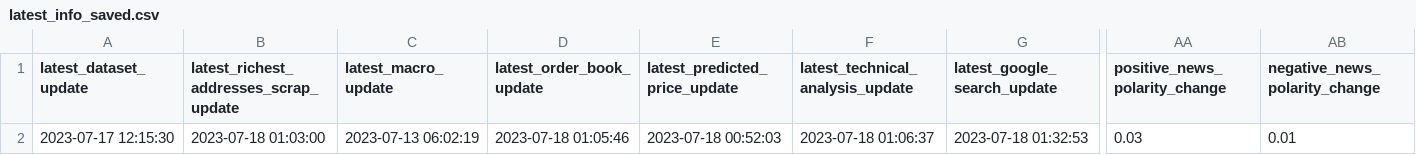
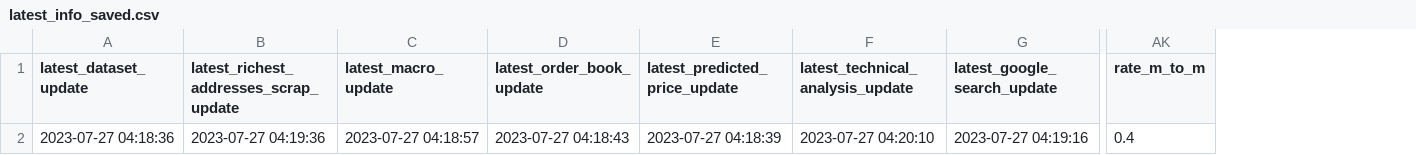
Before and after one commit to williamnordberg/adam_trader, a CSV file: data/latest_info_saved.csv, drawn as a sheet; only a part is shown, gaps mark what is left out; removed rows and columns are numbered as before the commit, all else as after; the diff covers the shown part only; the diff names each change by its address in the sheet, - before the commit and + after, or states it on an @@ line.

```diff
--- a/data/latest_info_saved.csv
+++ b/data/latest_info_saved.csv
-column AA (positive_news_polarity_change), row 2: 0.03
-column AB (negative_news_polarity_change), row 2: 0.01
+column AK (rate_m_to_m), row 2: 0.4
-A2 (latest_dataset_update): 2023-07-17 12:15:30
+A2 (latest_dataset_update): 2023-07-27 04:18:36
-B2: 2023-07-18 01:03:00
+B2: 2023-07-27 04:19:36
-C2 (latest_macro_update): 2023-07-13 06:02:19
+C2 (latest_macro_update): 2023-07-27 04:18:57
-D2 (latest_order_book_update): 2023-07-18 01:05:46
+D2 (latest_order_book_update): 2023-07-27 04:18:43
-E2 (latest_predicted_price_update): 2023-07-18 00:52:03
+E2 (latest_predicted_price_update): 2023-07-27 04:18:39
-F2 (latest_technical_analysis_update): 2023-07-18 01:06:37
+F2 (latest_technical_analysis_update): 2023-07-27 04:20:10
-G2 (latest_google_search_update): 2023-07-18 01:32:53
+G2 (latest_google_search_update): 2023-07-27 04:19:16
```
Also changed, not shown: 12 edited cells elsewhere in this file, data/bitcoin_rich_list2000.csv, data/database.csv, 14 other files.
